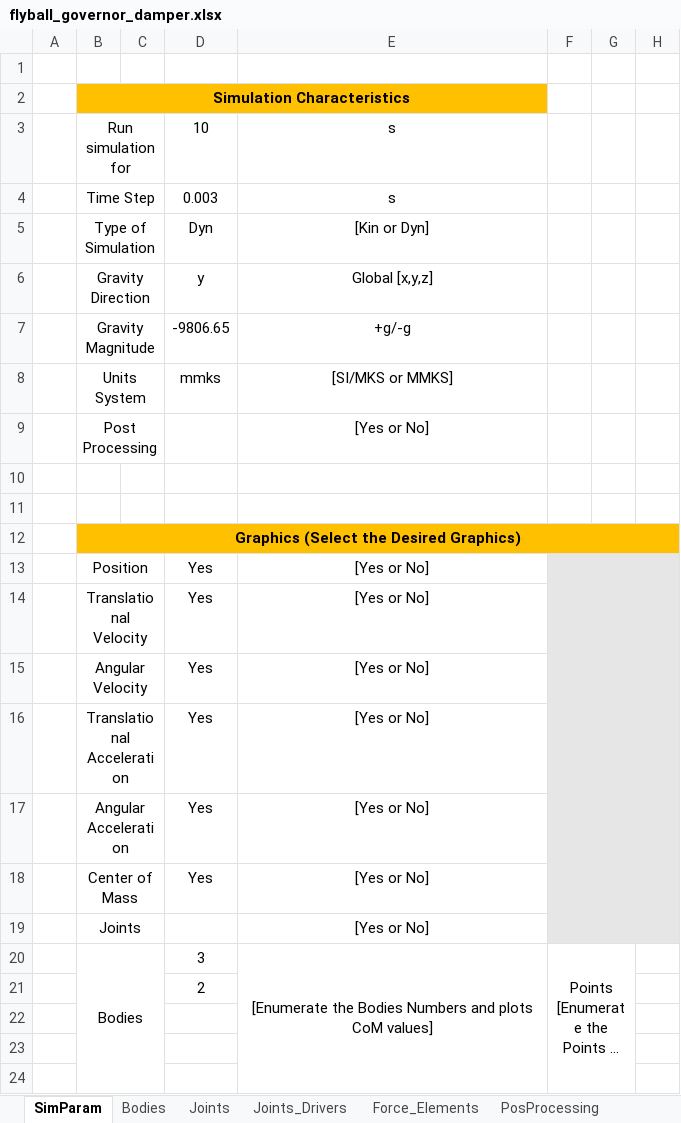
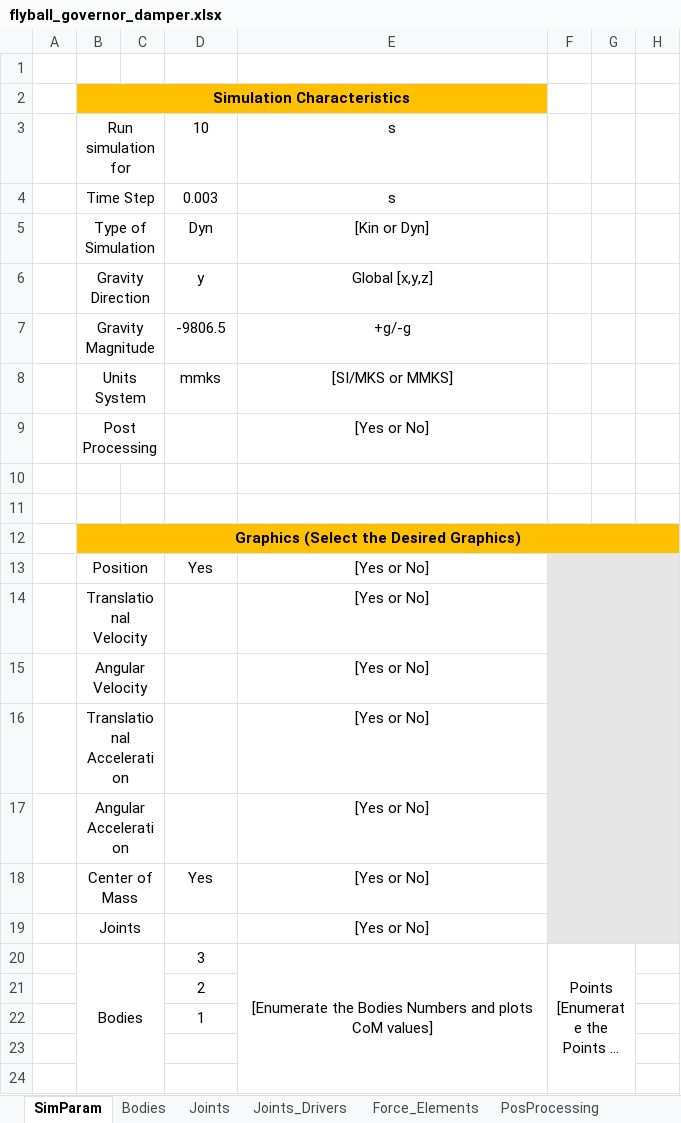
Before and after one commit to TiagoMSCarvalho/Multibody-System-Thesis-Software, an Excel workbook: mbs-EP-v.1.0.1/Excel Files/flyball_governor_damper.xlsx, sheet SimParam, drawn as a sheet; only a part is shown; long unchanged cells end in …; values as stored, in another font and other column widths than the file's, no borders; charts and pictures not drawn; the diff names each change by its address in the sheet, - before the commit and + after, or states it on an @@ line.

```diff
--- a/mbs-EP-v.1.0.1/Excel Files/flyball_governor_damper.xlsx (sheet SimParam)
+++ b/mbs-EP-v.1.0.1/Excel Files/flyball_governor_damper.xlsx (sheet SimParam)
-D7: -9806.65
+D7: -9806.5
-D14:D17: Yes
+D14:D17: (empty)
-D22: (empty)
+D22: 1
```
Also changed, not shown: mbs-EP-v.1.0.0/Excel Files/flyball_governor/flyball_governor_gravity_damper.xlsx, 10 other files.
